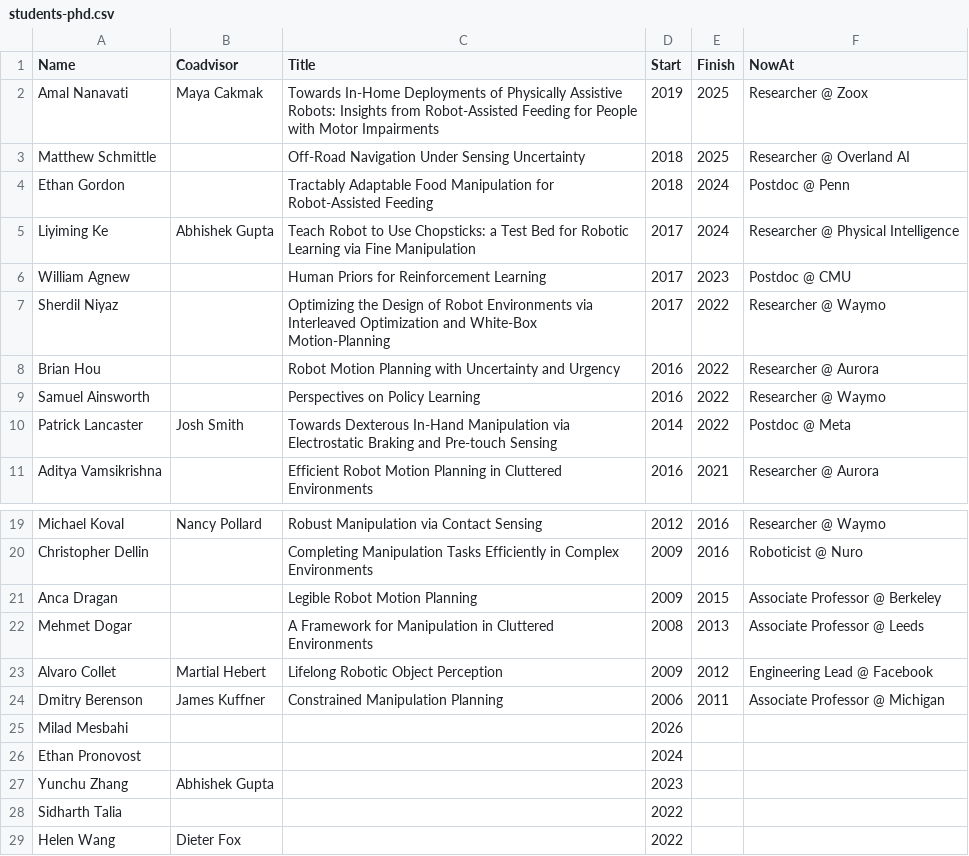
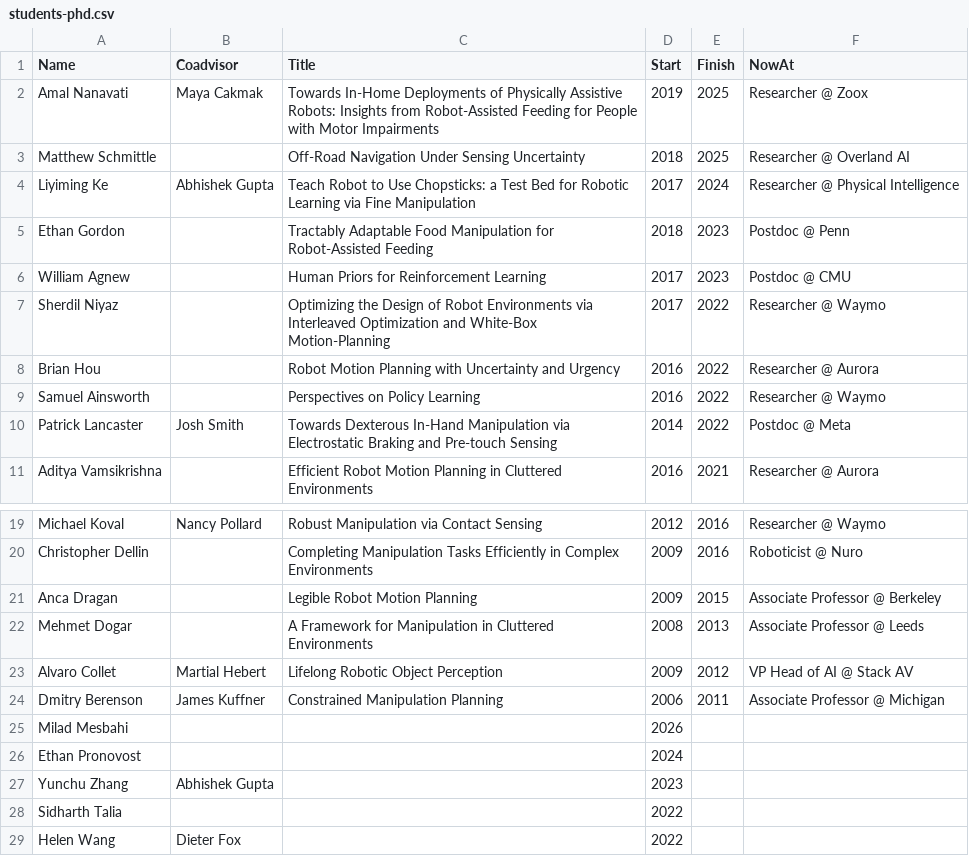
Before and after one commit to siddhss5/sidd-cv, a CSV file: data/students-phd.csv, drawn as a sheet; only a part is shown, gaps mark what is left out.

```diff
--- a/data/students-phd.csv
+++ b/data/students-phd.csv
@@ -3,4 +3,4 @@ Amal Nanavati,Maya Cakmak,Towards In-Home Deployments of Physically Assistive Ro
 Matthew Schmittle,,Off-Road Navigation Under Sensing Uncertainty,2018,2025,Researcher @ Overland AI
-Ethan Gordon,,Tractably Adaptable Food Manipulation for Robot-Assisted Feeding,2018,2024,Postdoc @ Penn
 Liyiming Ke,Abhishek Gupta,Teach Robot to Use Chopsticks: a Test Bed for Robotic Learning via Fine Manipulation,2017,2024,Researcher @ Physical Intelligence
+Ethan Gordon,,Tractably Adaptable Food Manipulation for Robot-Assisted Feeding,2018,2023,Postdoc @ Penn
 William Agnew,,Human Priors for Reinforcement Learning,2017,2023,Postdoc @ CMU
@@ -22,3 +22,3 @@ Anca Dragan,,Legible Robot Motion Planning,2009,2015,Associate Professor @ Berke
 Mehmet Dogar,,A Framework for Manipulation in Cluttered Environments,2008,2013,Associate Professor @ Leeds
-Alvaro Collet,Martial Hebert,Lifelong Robotic Object Perception,2009,2012,Engineering Lead @ Facebook
+Alvaro Collet,Martial Hebert,Lifelong Robotic Object Perception,2009,2012,VP Head of AI @ Stack AV
 Dmitry Berenson,James Kuffner,Constrained Manipulation Planning,2006,2011,Associate Professor @ Michigan
```
Also changed, not shown: data/postdocs.csv, data/students-ms.csv, 7 other files.
